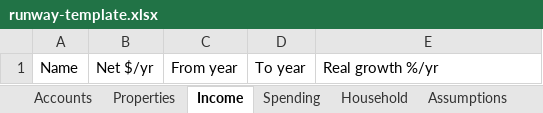
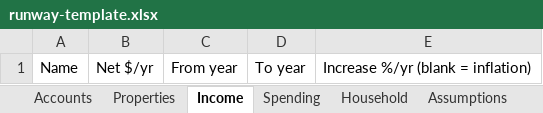
Before and after one commit to annietran326/investment-porfolio-balance, an Excel workbook: template/runway-template.xlsx, sheet Income, drawn as a sheet; values as stored, in another font and other column widths than the file's, no borders; the diff names each change by its address in the sheet, - before the commit and + after, or states it on an @@ line.

```diff
--- a/template/runway-template.xlsx (sheet Income)
+++ b/template/runway-template.xlsx (sheet Income)
-E1: Real growth %/yr
+E1: Increase %/yr (blank = inflation)
```
Also changed, not shown: sheet Accounts, sheet Assumptions, sheet Properties, sheet Spending, 34 other files.
